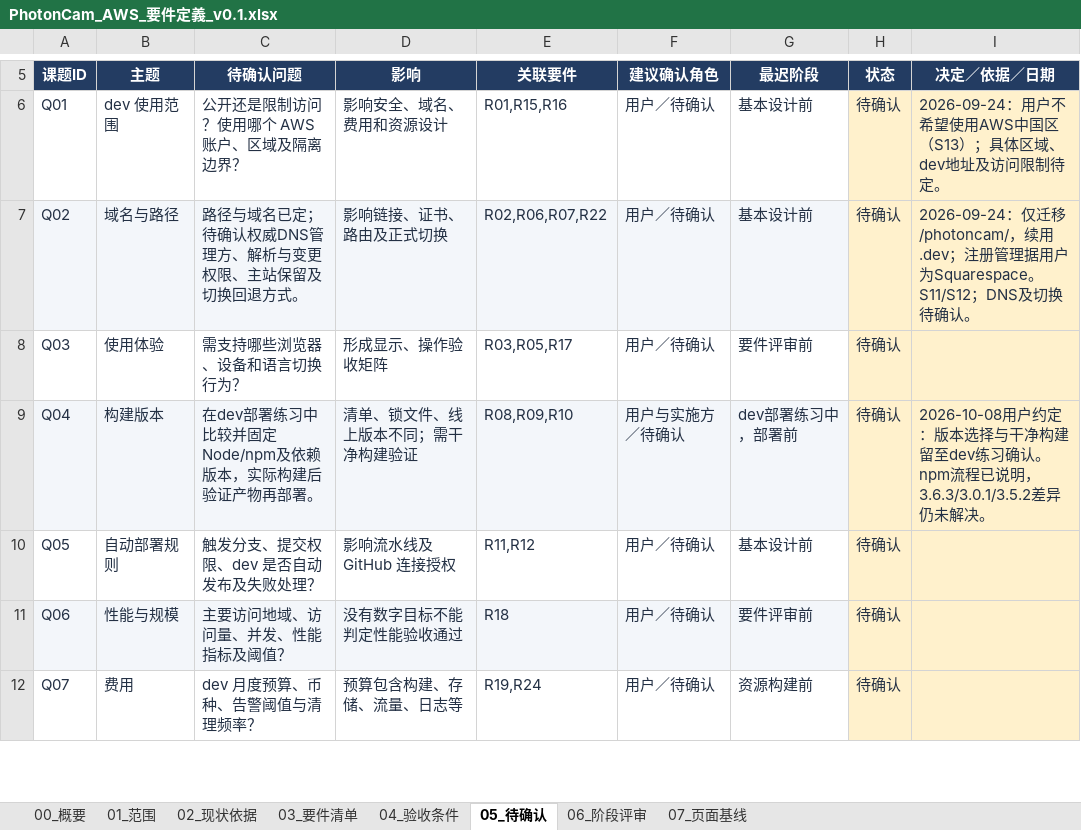
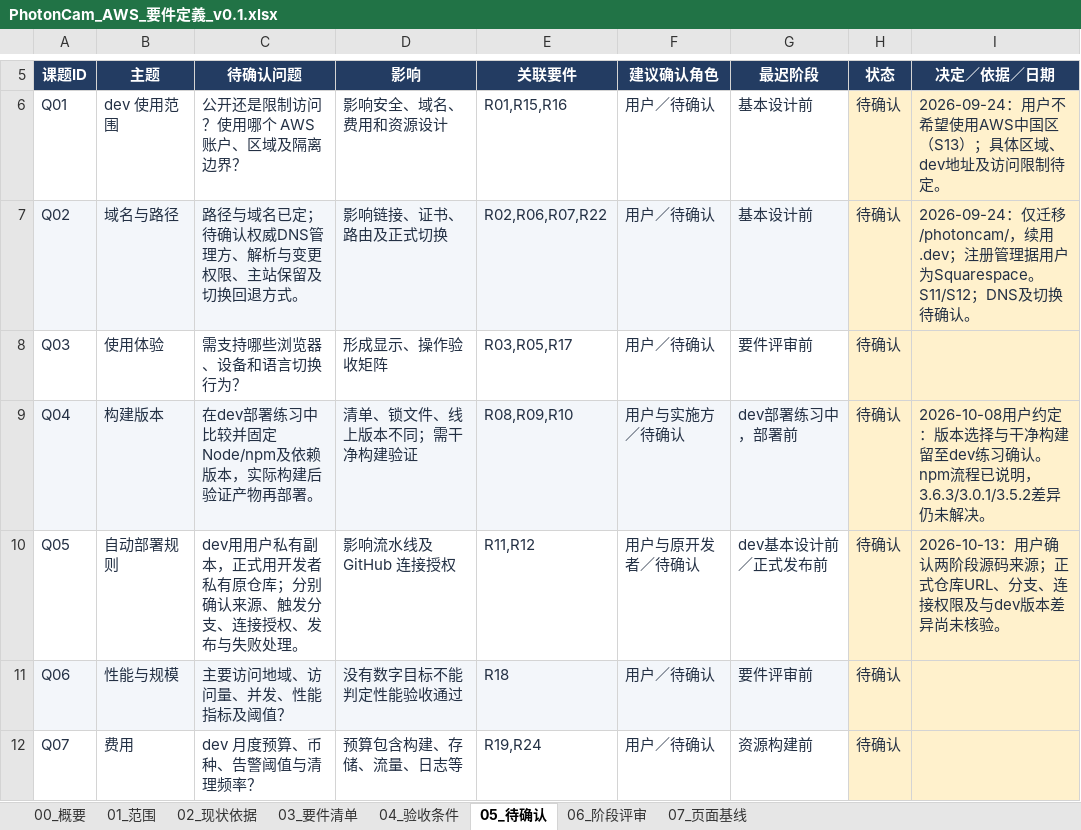
Before and after one commit to Kirovice/photoncam-website-aws-migration, an Excel workbook: 01_要件定義/outputs/requirements-v01/PhotonCam_AWS_要件定義_v0.1.xlsx, sheet 05_待确认, drawn as a sheet; only a part is shown, gaps mark what is left out; values as stored, in another font and other column widths than the file's, no borders; table styles not drawn; the diff names each change by its address in the sheet, - before the commit and + after, or states it on an @@ line.

```diff
--- a/01_要件定義/outputs/requirements-v01/PhotonCam_AWS_要件定義_v0.1.xlsx (sheet 05_待确认)
+++ b/01_要件定義/outputs/requirements-v01/PhotonCam_AWS_要件定義_v0.1.xlsx (sheet 05_待确认)
-C10 (待确认问题): 触发分支、提交权限、dev 是否自动发布及失败处理？
+C10 (待确认问题): dev用用户私有副本，正式用开发者私有原仓库；分别确认来源、触发分支、连接授权、发布与失败处理。
-F10 (建议确认角色): 用户／待确认
+F10 (建议确认角色): 用户与原开发者／待确认
-G10 (最迟阶段): 基本设计前
+G10 (最迟阶段): dev基本设计前／正式发布前
-I10 (决定／依据／日期): (empty)
+I10 (决定／依据／日期): 2026-10-13：用户确认两阶段源码来源；正式仓库URL、分支、连接权限及与dev版本差异尚未核验。
```
Also changed, not shown: sheet 02_现状依据, sheet 00_概要, sheet 04_验收条件, sheet 03_要件清单, 7 other files.
